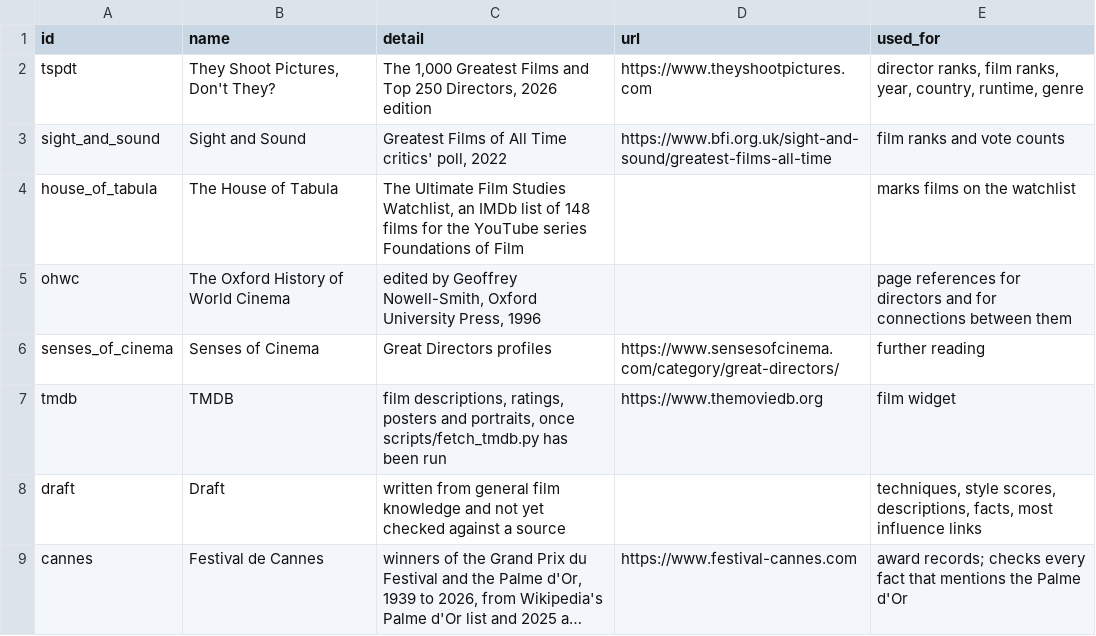
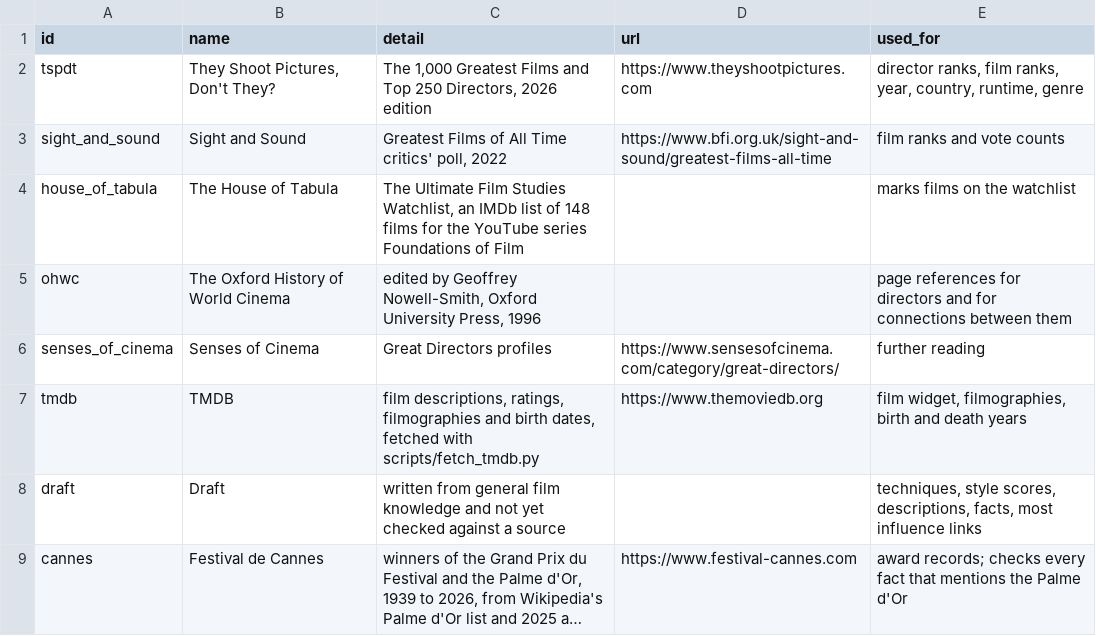
Before and after one commit to FightUniComp/matchcutmap, a CSV file: database/csv/sources.csv, drawn as a sheet; long unchanged cells end in ….

```diff
--- a/database/csv/sources.csv
+++ b/database/csv/sources.csv
@@ -6,3 +6,3 @@ ohwc,The Oxford History of World Cinema,"edited by Geoffrey Nowell-Smith, Oxford
 senses_of_cinema,Senses of Cinema,Great Directors profiles,https://www.sensesofcinema.com/category/great-directors/,further reading
-tmdb,TMDB,"film descriptions, ratings, posters and portraits, once scripts/fetch_tmdb.py has been run",https://www.themoviedb.org,film widget
+tmdb,TMDB,"film descriptions, ratings, filmographies and birth dates, fetched with scripts/fetch_tmdb.py",https://www.themoviedb.org,"film widget, filmographies, birth and death years"
 draft,Draft,written from general film knowledge and not yet checked against a source,,"techniques, style scores, descriptions, facts, most influence links"
```
Also changed, not shown: database/csv/director_movements.csv, database/csv/director_overview.csv, 29 other files.
